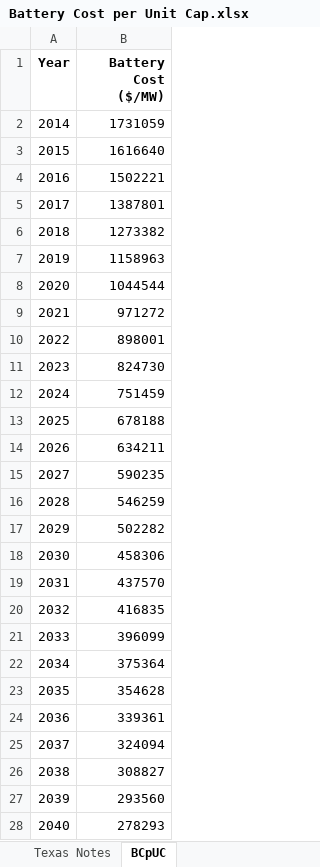
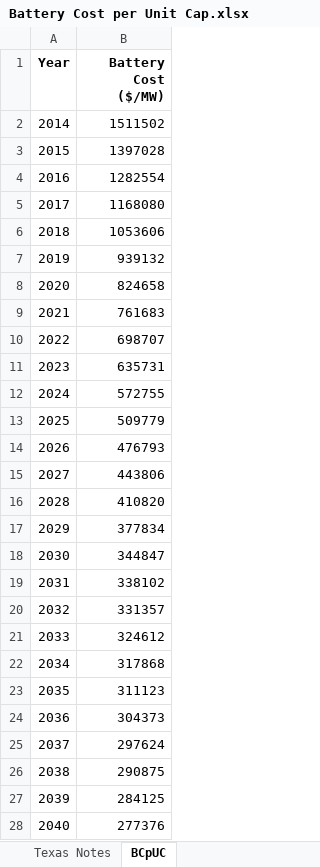
Before and after one commit to EnergyInnovation/eps-texas, an Excel workbook: InputData/elec/BCpUC/Battery Cost per Unit Cap.xlsx, sheet BCpUC, drawn as a sheet; only a part is shown; values as stored, in another font and other column widths than the file's, no borders; the diff covers the shown part only; the diff names each change by its address in the sheet, - before the commit and + after, or states it on an @@ line.

```diff
--- a/InputData/elec/BCpUC/Battery Cost per Unit Cap.xlsx (sheet BCpUC)
+++ b/InputData/elec/BCpUC/Battery Cost per Unit Cap.xlsx (sheet BCpUC)
-B2 (Battery Cost ($/MW)): 1731059
+B2 (Battery Cost ($/MW)): 1511502
-B3 (Battery Cost ($/MW)): 1616640
+B3 (Battery Cost ($/MW)): 1397028
-B4 (Battery Cost ($/MW)): 1502221
+B4 (Battery Cost ($/MW)): 1282554
-B5 (Battery Cost ($/MW)): 1387801
+B5 (Battery Cost ($/MW)): 1168080
-B6 (Battery Cost ($/MW)): 1273382
+B6 (Battery Cost ($/MW)): 1053606
-B7 (Battery Cost ($/MW)): 1158963
+B7 (Battery Cost ($/MW)): 939132
-B8 (Battery Cost ($/MW)): 1044544
+B8 (Battery Cost ($/MW)): 824658
-B9 (Battery Cost ($/MW)): 971272
+B9 (Battery Cost ($/MW)): 761683
-B10 (Battery Cost ($/MW)): 898001
+B10 (Battery Cost ($/MW)): 698707
-B11 (Battery Cost ($/MW)): 824730
+B11 (Battery Cost ($/MW)): 635731
-B12 (Battery Cost ($/MW)): 751459
+B12 (Battery Cost ($/MW)): 572755
-B13 (Battery Cost ($/MW)): 678188
+B13 (Battery Cost ($/MW)): 509779
-B14 (Battery Cost ($/MW)): 634211
+B14 (Battery Cost ($/MW)): 476793
-B15 (Battery Cost ($/MW)): 590235
+B15 (Battery Cost ($/MW)): 443806
-B16 (Battery Cost ($/MW)): 546259
+B16 (Battery Cost ($/MW)): 410820
-B17 (Battery Cost ($/MW)): 502282
+B17 (Battery Cost ($/MW)): 377834
-B18 (Battery Cost ($/MW)): 458306
+B18 (Battery Cost ($/MW)): 344847
-B19 (Battery Cost ($/MW)): 437570
+B19 (Battery Cost ($/MW)): 338102
-B20 (Battery Cost ($/MW)): 416835
+B20 (Battery Cost ($/MW)): 331357
-B21 (Battery Cost ($/MW)): 396099
+B21 (Battery Cost ($/MW)): 324612
-B22 (Battery Cost ($/MW)): 375364
+B22 (Battery Cost ($/MW)): 317868
-B23 (Battery Cost ($/MW)): 354628
+B23 (Battery Cost ($/MW)): 311123
-B24 (Battery Cost ($/MW)): 339361
+B24 (Battery Cost ($/MW)): 304373
-B25 (Battery Cost ($/MW)): 324094
+B25 (Battery Cost ($/MW)): 297624
-B26 (Battery Cost ($/MW)): 308827
+B26 (Battery Cost ($/MW)): 290875
-B27 (Battery Cost ($/MW)): 293560
+B27 (Battery Cost ($/MW)): 284125
-B28 (Battery Cost ($/MW)): 278293
+B28 (Battery Cost ($/MW)): 277376
```
Also changed, not shown: 10 edited cells elsewhere in this sheet, sheet Texas Calculations, sheet Texas Notes, InputData/bldgs/BDEQ/BAU Distribued Electricity Quantities.xlsx, InputData/elec/BGrBSC/BAU Grid Battery Storage Cap.xlsx, 12 other files.
